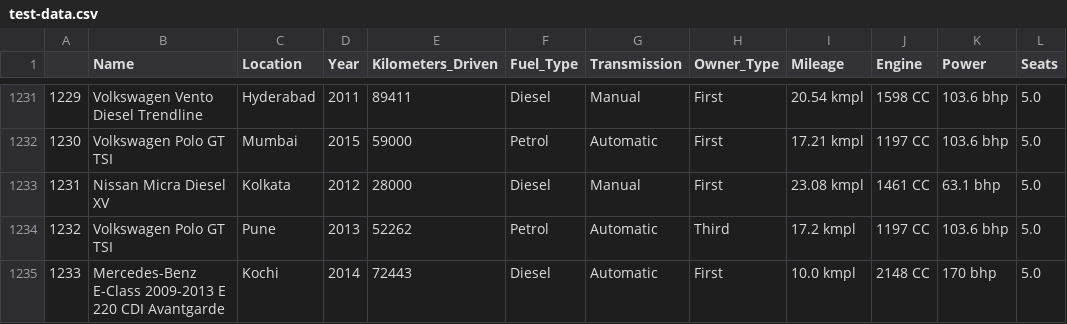
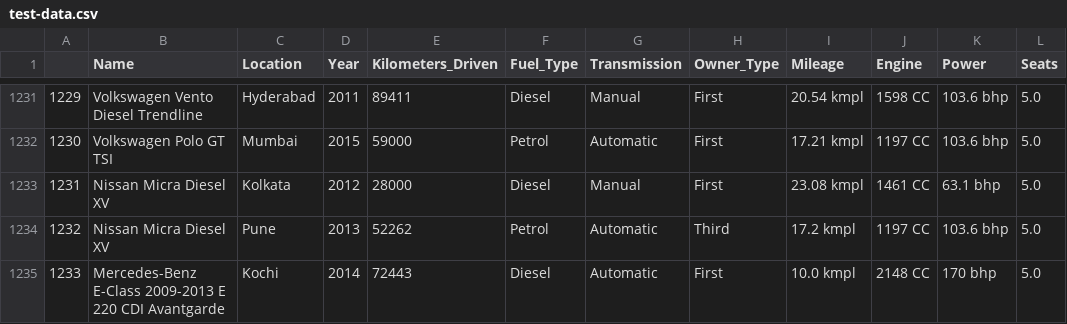
Before and after one commit to priyasinha1/used-car-price-prediction, a CSV file: test-data.csv, drawn as a sheet; only a part is shown, gaps mark what is left out; the diff names each change by its address in the sheet, - before the commit and + after, or states it on an @@ line.

Commit message:
Update test-data.csv

```diff
--- a/test-data.csv
+++ b/test-data.csv
-B1234 (Name): Volkswagen Polo GT TSI
+B1234 (Name): Nissan Micra Diesel XV
```
